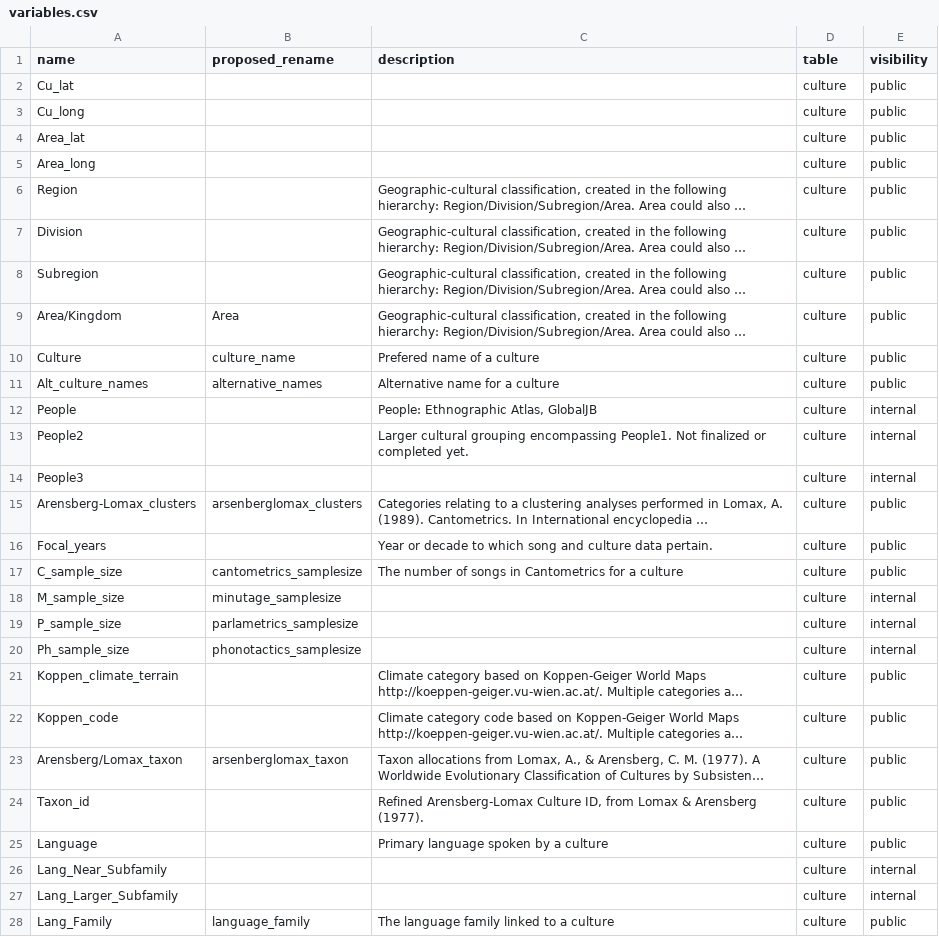
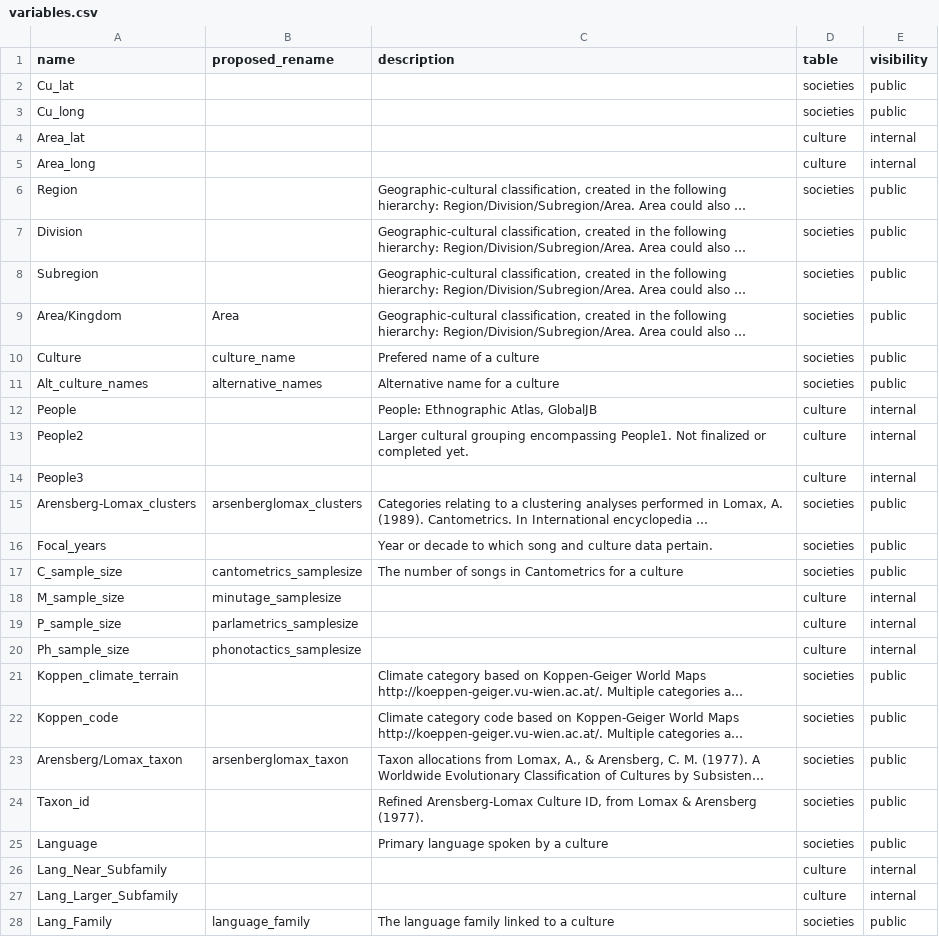
Before and after one commit to theglobaljukebox/cantometrics, a CSV file: etc/variables.csv, drawn as a sheet; only a part is shown; long unchanged cells end in …; the diff covers the shown part only; the diff names each change by its address in the sheet, - before the commit and + after, or states it on an @@ line.

Commit message:
change culture to soceity/societies

```diff
--- a/etc/variables.csv
+++ b/etc/variables.csv
-D2:D3 (table): culture
+D2:D3 (table): societies
-E4:E5 (visibility): public
+E4:E5 (visibility): internal
-D6:D11 (table): culture
+D6:D11 (table): societies
-D15:D17 (table): culture
+D15:D17 (table): societies
-D21:D25 (table): culture
+D21:D25 (table): societies
-D28 (table): culture
+D28 (table): societies
```
Also changed, not shown: 7 edited cells elsewhere in this file, 9 other files.
